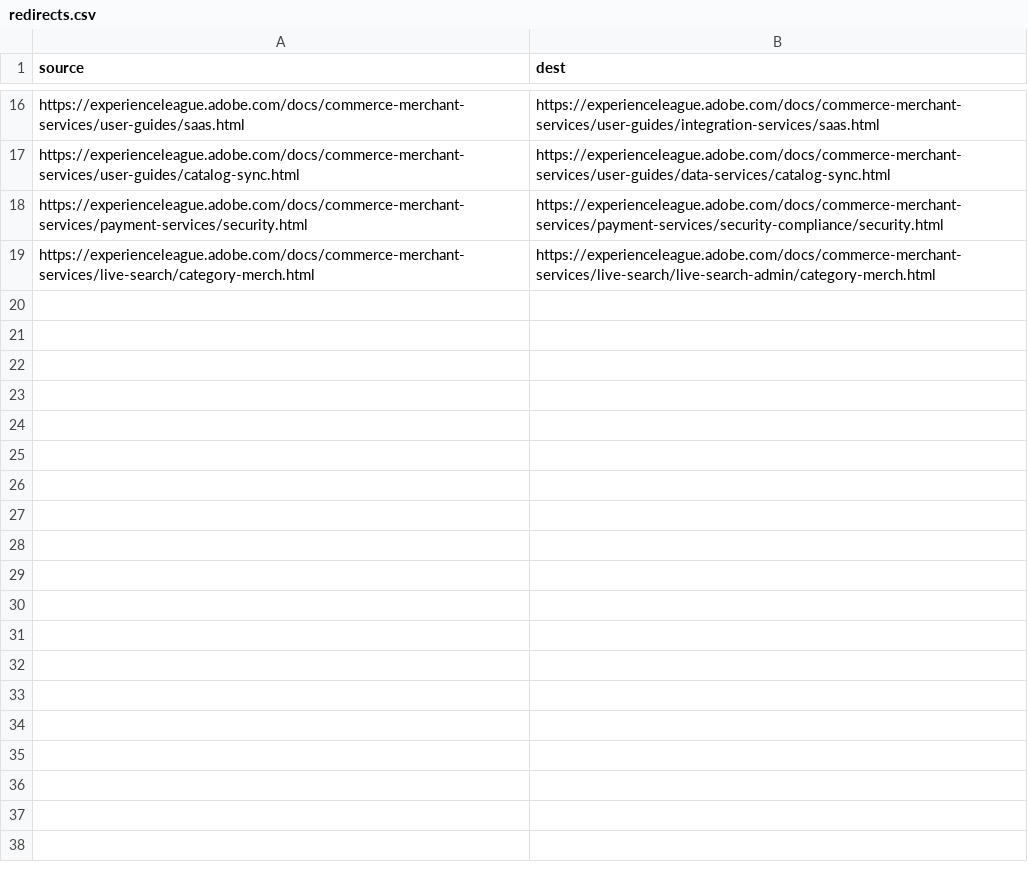
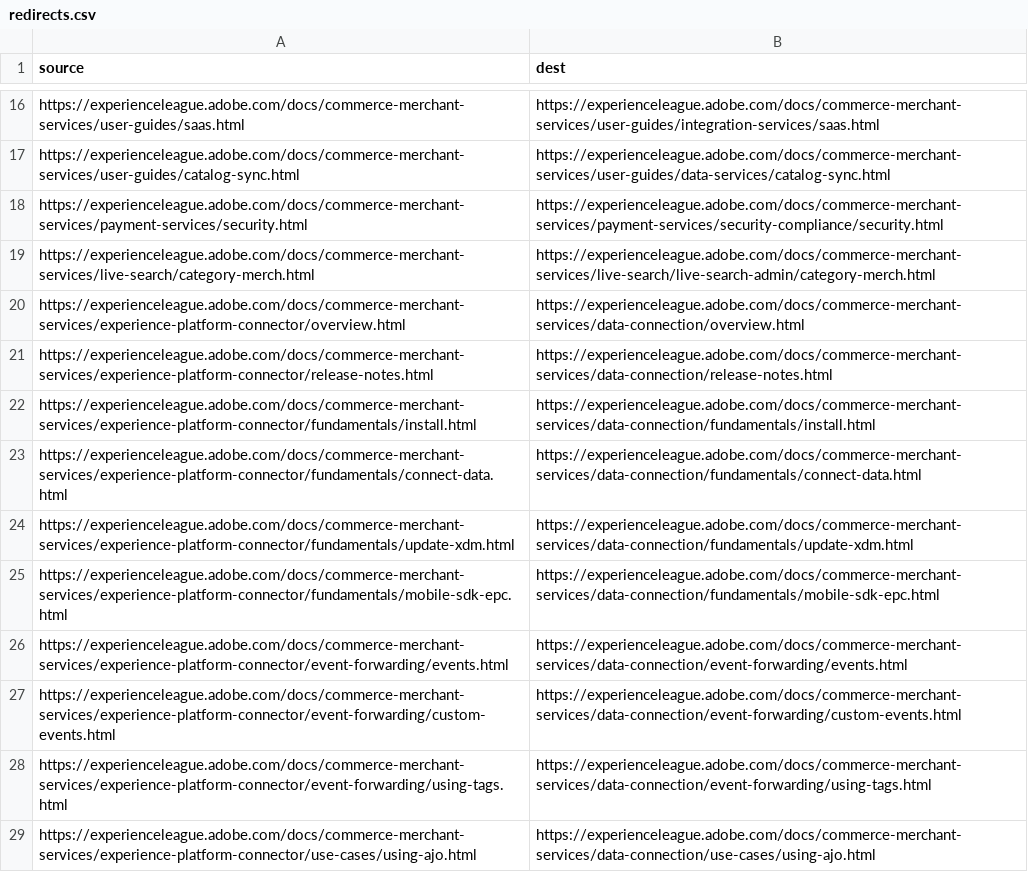
Before and after one commit to AdobeDocs/commerce-merchant-services.zh-Hans, a CSV file: redirects.csv, drawn as a sheet; only a part is shown, gaps mark what is left out.

```diff
--- a/redirects.csv
+++ b/redirects.csv
@@ -19 +19,11 @@ https://experienceleague.adobe.com/docs/commerce-merchant-services/payment-servi
 https://experienceleague.adobe.com/docs/commerce-merchant-services/live-search/category-merch.html,https://experienceleague.adobe.com/docs/commerce-merchant-services/live-search/live-search-admin/category-merch.html
+https://experienceleague.adobe.com/docs/commerce-merchant-services/experience-platform-connector/overview.html,https://experienceleague.adobe.com/docs/commerce-merchant-services/data-connection/overview.html
+https://experienceleague.adobe.com/docs/commerce-merchant-services/experience-platform-connector/release-notes.html,https://experienceleague.adobe.com/docs/commerce-merchant-services/data-connection/release-notes.html
+https://experienceleague.adobe.com/docs/commerce-merchant-services/experience-platform-connector/fundamentals/install.html,https://experienceleague.adobe.com/docs/commerce-merchant-services/data-connection/fundamentals/install.html
+https://experienceleague.adobe.com/docs/commerce-merchant-services/experience-platform-connector/fundamentals/connect-data.html,https://experienceleague.adobe.com/docs/commerce-merchant-services/data-connection/fundamentals/connect-data.html
+https://experienceleague.adobe.com/docs/commerce-merchant-services/experience-platform-connector/fundamentals/update-xdm.html,https://experienceleague.adobe.com/docs/commerce-merchant-services/data-connection/fundamentals/update-xdm.html
+https://experienceleague.adobe.com/docs/commerce-merchant-services/experience-platform-connector/fundamentals/mobile-sdk-epc.html,https://experienceleague.adobe.com/docs/commerce-merchant-services/data-connection/fundamentals/mobile-sdk-epc.html
+https://experienceleague.adobe.com/docs/commerce-merchant-services/experience-platform-connector/event-forwarding/events.html,https://experienceleague.adobe.com/docs/commerce-merchant-services/data-connection/event-forwarding/events.html
+https://experienceleague.adobe.com/docs/commerce-merchant-services/experience-platform-connector/event-forwarding/custom-events.html,https://experienceleague.adobe.com/docs/commerce-merchant-services/data-connection/event-forwarding/custom-events.html
+https://experienceleague.adobe.com/docs/commerce-merchant-services/experience-platform-connector/event-forwarding/using-tags.html,https://experienceleague.adobe.com/docs/commerce-merchant-services/data-connection/event-forwarding/using-tags.html
+https://experienceleague.adobe.com/docs/commerce-merchant-services/experience-platform-connector/use-cases/using-ajo.html,https://experienceleague.adobe.com/docs/commerce-merchant-services/data-connection/use-cases/using-ajo.html
```
Also changed, not shown: 27 other files.
